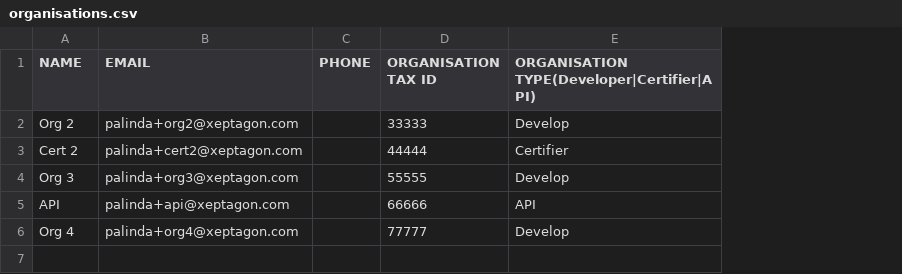
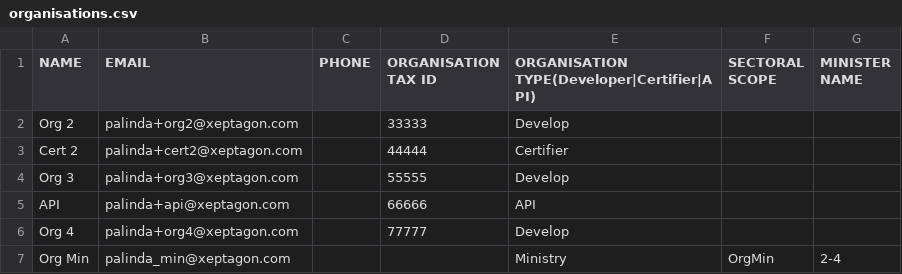
Before and after one commit to undp/undp-national-carbon-registry, a CSV file: organisations.csv, drawn as a sheet; the diff names each change by its address in the sheet, - before the commit and + after, or states it on an @@ line.

Commit message:
Add ministry change

```diff
--- a/organisations.csv
+++ b/organisations.csv
+column F (SECTORAL SCOPE), empty
+column G (MINISTER NAME), empty
+row 7: Org Min | palinda_min@xeptagon.com |  |  | Ministry | OrgMin | 2-4
```
Also changed, not shown: users.csv, 16 other files.
